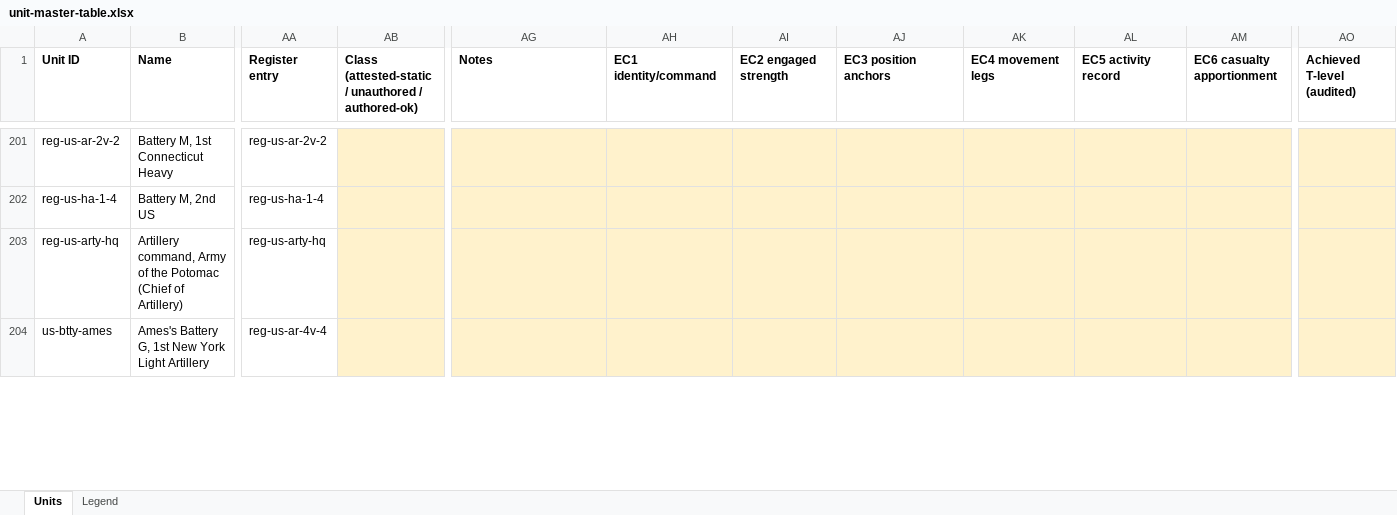
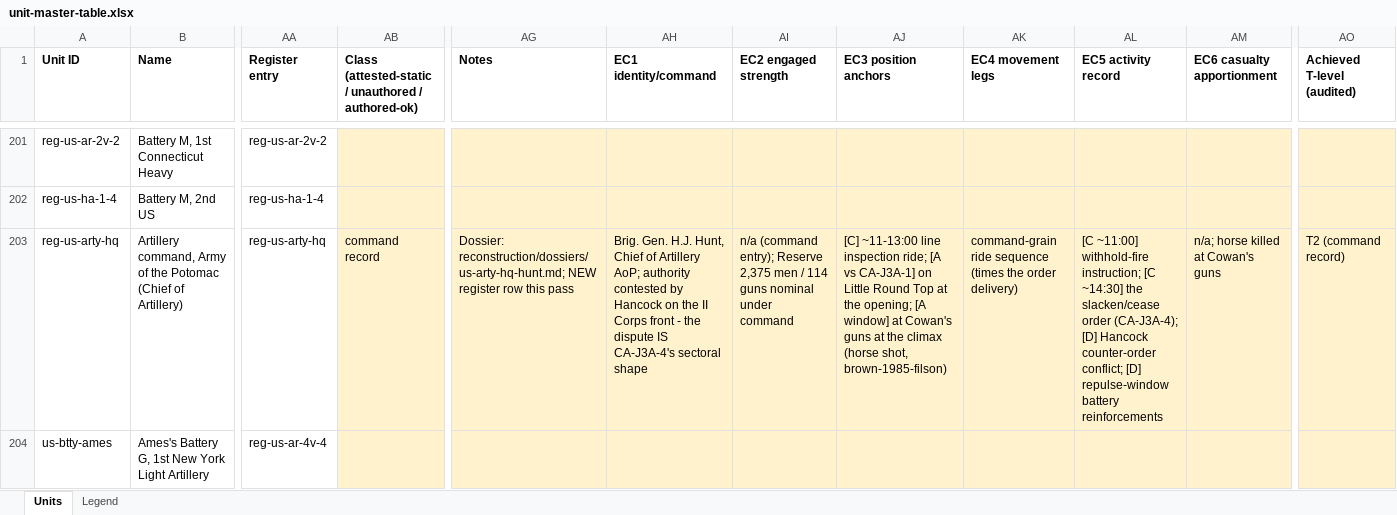
Before and after one commit to wam94/battle-atlas, an Excel workbook: docs/reconstruction/audit/unit-master-table.xlsx, sheet Units, drawn as a sheet; only a part is shown, gaps mark what is left out; values as stored, in another font and other column widths than the file's, no borders; the diff covers the shown part only; the diff names each change by its address in the sheet, - before the commit and + after, or states it on an @@ line.

```diff
--- a/docs/reconstruction/audit/unit-master-table.xlsx (sheet Units)
+++ b/docs/reconstruction/audit/unit-master-table.xlsx (sheet Units)
-AB203: (empty)
+AB203: command record
-AG203 (Notes): (empty)
+AG203 (Notes): Dossier: reconstruction/dossiers/us-arty-hq-hunt.md; NEW register row this pass
-AH203 (EC1 identity/command): (empty)
+AH203 (EC1 identity/command): Brig. Gen. H.J. Hunt, Chief of Artillery AoP; authority contested by Hancock on the II Corps front - the dispute IS CA-J3A-4's sectoral shape
-AI203 (EC2 engaged strength): (empty)
+AI203 (EC2 engaged strength): n/a (command entry); Reserve 2,375 men / 114 guns nominal under command
-AJ203 (EC3 position anchors): (empty)
+AJ203 (EC3 position anchors): [C] ~11-13:00 line inspection ride; [A vs CA-J3A-1] on Little Round Top at the opening; [A window] at Cowan's guns at the climax (horse shot, brown-1985-filson)
-AK203 (EC4 movement legs): (empty)
+AK203 (EC4 movement legs): command-grain ride sequence (times the order delivery)
-AL203 (EC5 activity record): (empty)
+AL203 (EC5 activity record): [C ~11:00] withhold-fire instruction; [C ~14:30] the slacken/cease order (CA-J3A-4); [D] Hancock counter-order conflict; [D] repulse-window battery reinforcements
-AM203 (EC6 casualty apportionment): (empty)
+AM203 (EC6 casualty apportionment): n/a; horse killed at Cowan's guns
-AO203 (Achieved T-level (audited)): (empty)
+AO203 (Achieved T-level (audited)): T2 (command record)
```
Also changed, not shown: 99 edited cells elsewhere in this sheet.
